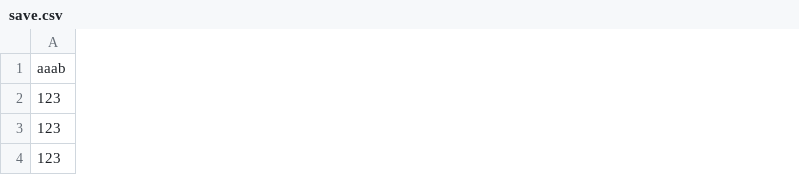
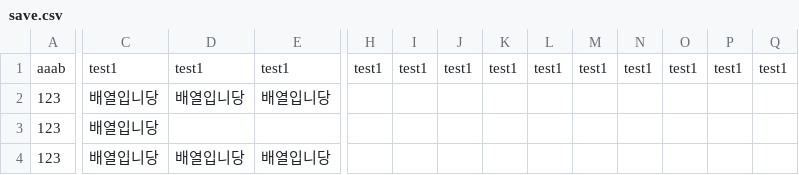
Before and after one commit to Penguin-God/Unity_MyAssets, a CSV file: CsvUtility/Assets/2_Data/save.csv, drawn as a sheet; only a part is shown, gaps mark what is left out; the diff covers the shown part only; the diff names each change by its address in the sheet, - before the commit and + after, or states it on an @@ line.

```diff
--- a/CsvUtility/Assets/2_Data/save.csv
+++ b/CsvUtility/Assets/2_Data/save.csv
+column C, rows 1-4: test1 | 배열입니당 | 배열입니당 | 배열입니당
+column D, rows 1-4: test1 | 배열입니당 |  | 배열입니당
+column E, rows 1-4: test1 | 배열입니당 |  | 배열입니당
+column H, row 1: test1
+column I, row 1: test1
+column J, row 1: test1
+column K, row 1: test1
+column L, row 1: test1
+column M, row 1: test1
+column N, row 1: test1
+column O, row 1: test1
+column P, row 1: test1
+column Q, row 1: test1
```
Also changed, not shown: 5 added columns and 5 edited cells elsewhere in this file, 2 other files.
